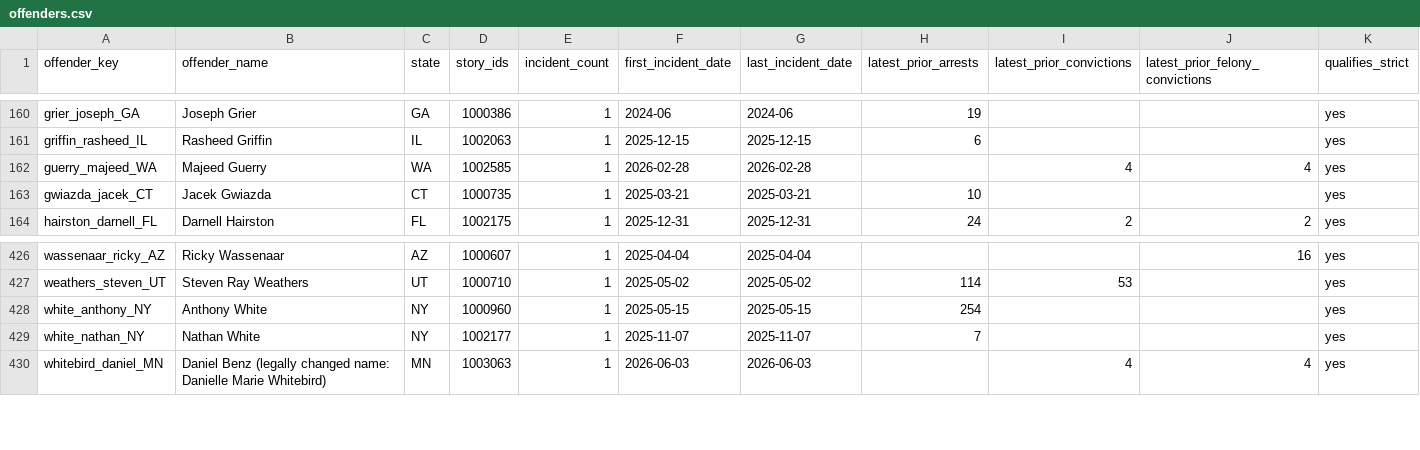
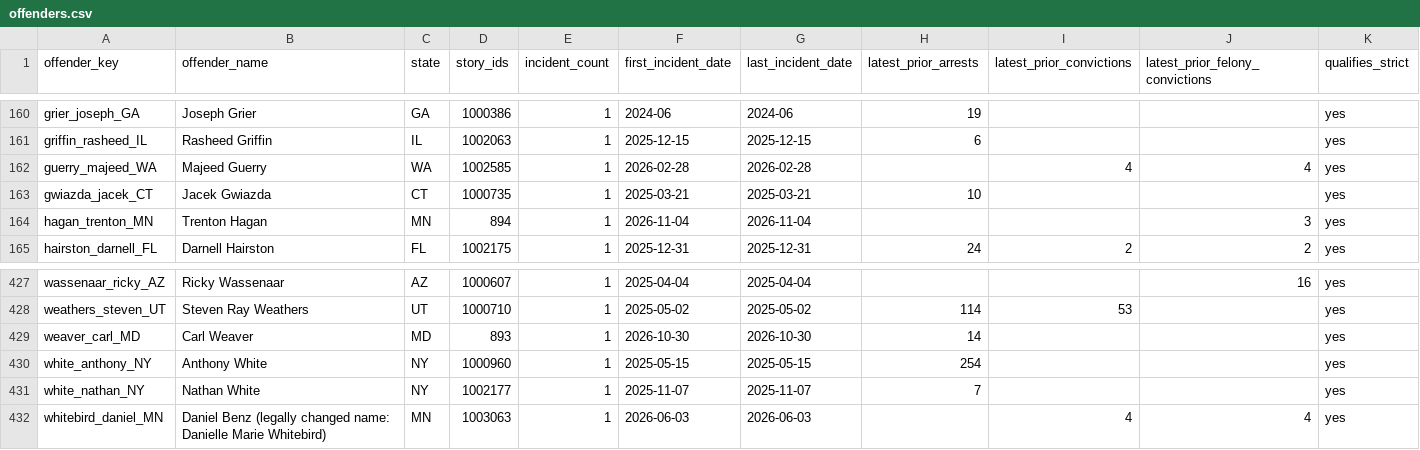
Before and after one commit to Manhattan-Institute-Labs/preventable-tragedies, a CSV file: database/data/offenders.csv, drawn as a sheet; only a part is shown, gaps mark what is left out; the diff names each change by its address in the sheet, - before the commit and + after, or states it on an @@ line.

```diff
--- a/database/data/offenders.csv
+++ b/database/data/offenders.csv
+row 164: hagan_trenton_MN | Trenton Hagan | MN | 894 | 1 | 2026-11-04 | 2026-11-04 |  |  | 3 | yes
+row 429: weaver_carl_MD | Carl Weaver | MD | 893 | 1 | 2026-10-30 | 2026-10-30 | 14 |  |  | yes
```
Also changed, not shown: database/data/daily_adds.csv, database/data/removed.csv, 17 other files.
